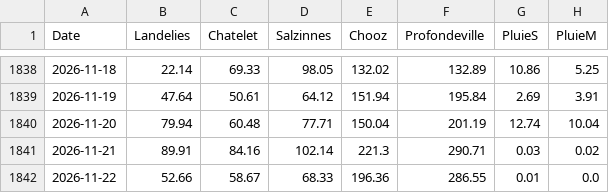
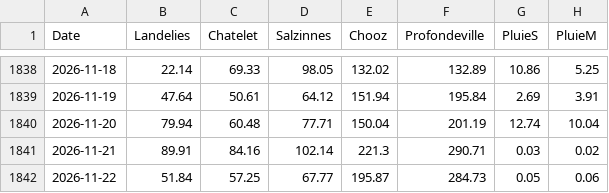
Before and after one commit to clem-tried-it/Guide-peche, a CSV file: data/historique.csv, drawn as a sheet; only a part is shown, gaps mark what is left out.

```diff
--- a/data/historique.csv
+++ b/data/historique.csv
@@ -1841,2 +1841,2 @@ Date,Landelies,Chatelet,Salzinnes,Chooz,Profondeville,PluieS,PluieM
 2026-11-21,89.91,84.16,102.14,221.3,290.71,0.03,0.02
-2026-11-22,52.66,58.67,68.33,196.36,286.55,0.01,0.0
+2026-11-22,51.84,57.25,67.77,195.87,284.73,0.05,0.06
```
Also changed, not shown: data/releves.csv, data/releves_10j.csv, 1 other file.
